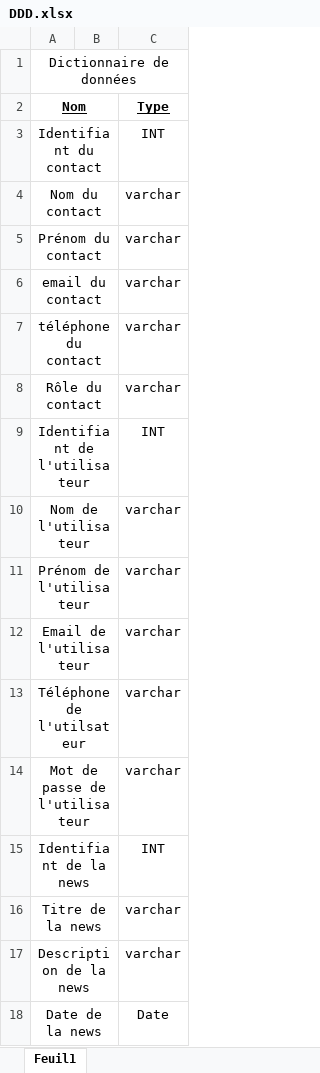
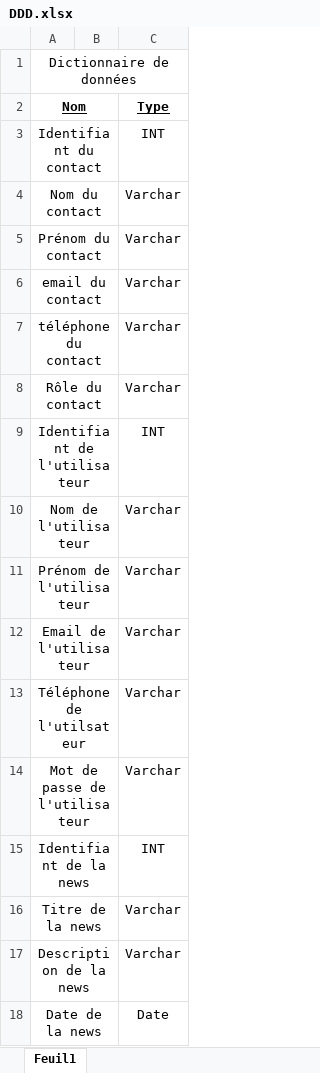
Before and after one commit to Almarean/projet_bdd_cnam, an Excel workbook: DOCS/DDD.xlsx, sheet Feuil1, drawn as a sheet; only a part is shown; values as stored, in another font and other column widths than the file's, no borders; the diff covers the shown part only; the diff names each change by its address in the sheet, - before the commit and + after, or states it on an @@ line.

```diff
--- a/DOCS/DDD.xlsx (sheet Feuil1)
+++ b/DOCS/DDD.xlsx (sheet Feuil1)
-C4:C8 (Type): varchar
+C4:C8 (Type): Varchar
-C10:C14 (Type): varchar
+C10:C14 (Type): Varchar
-C16:C17 (Type): varchar
+C16:C17 (Type): Varchar
```
Also changed, not shown: 4 added rows, 1 removed row and 3 edited cells elsewhere in this sheet, 1 other file.
